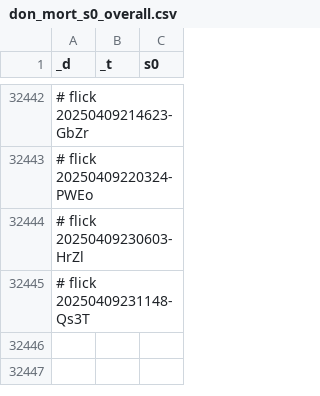
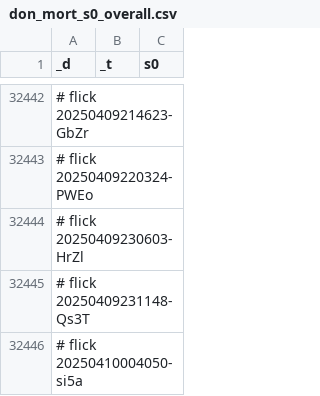
Before and after one commit to abikesa/false-font, a CSV file: kitabo/ensi/testbin/test3/assets/csv/don_mort_s0_overall.csv, drawn as a sheet; only a part is shown, gaps mark what is left out.

Commit message:
kitabo/ensi/testbin/test3/assets/csv/don_mort_s0_overall.csv

```diff
--- a/kitabo/ensi/testbin/test3/assets/csv/don_mort_s0_overall.csv
+++ b/kitabo/ensi/testbin/test3/assets/csv/don_mort_s0_overall.csv
@@ -32445 +32445,2 @@ _d,_t,s0
 # flick 20250409231148-Qs3T
+# flick 20250410004050-si5a
```
